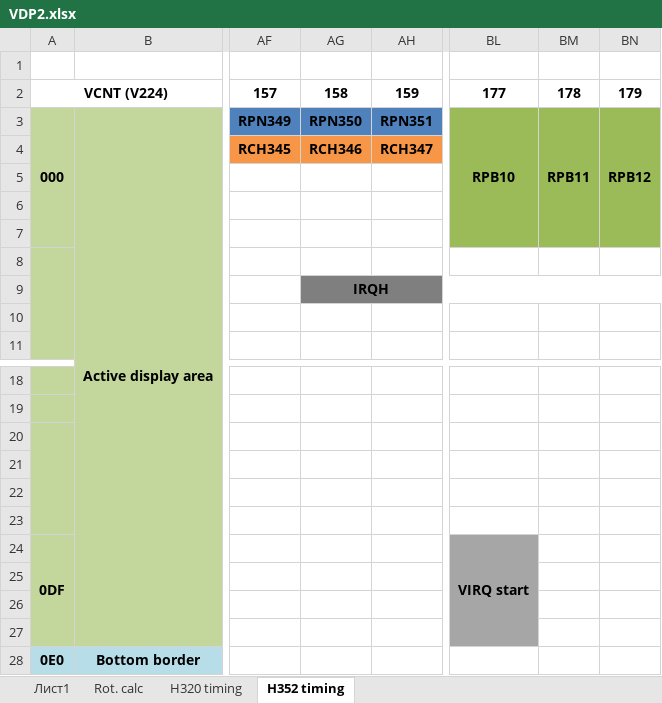
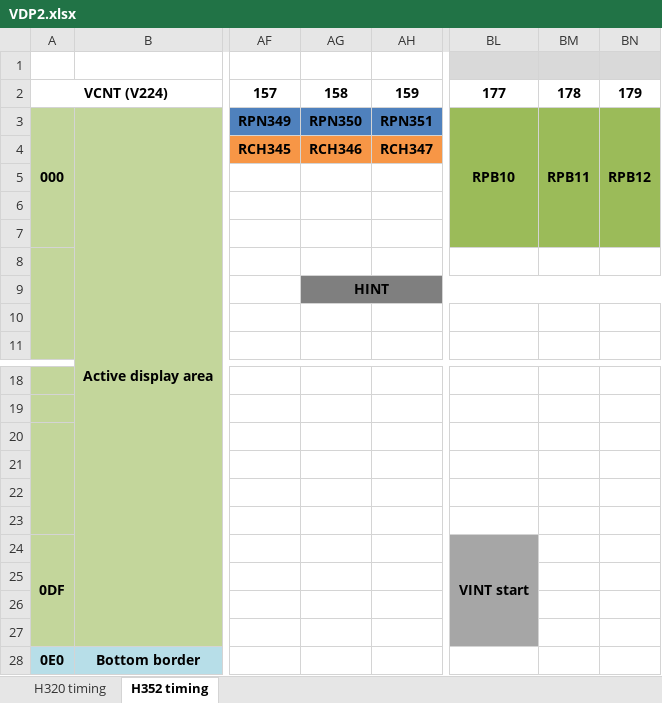
Before and after one commit to srg320/Saturn_hw, an Excel workbook: VDP2/VDP2.xlsx, sheet H352 timing, drawn as a sheet; only a part is shown, gaps mark what is left out; values as stored, in another font and other column widths than the file's, no borders; the diff names each change by its address in the sheet, - before the commit and + after, or states it on an @@ line.

```diff
--- a/VDP2/VDP2.xlsx (sheet H352 timing)
+++ b/VDP2/VDP2.xlsx (sheet H352 timing)
-sheet tab: Лист1
-sheet tab: Rot. calc
-BL1:BN1 fill: none
+BL1:BN1 fill: #D9D9D9
-AG9: IRQH
+AG9: HINT
-BL24: VIRQ start
+BL24: VINT start
```
Also changed, not shown: sheet H320 timing.
